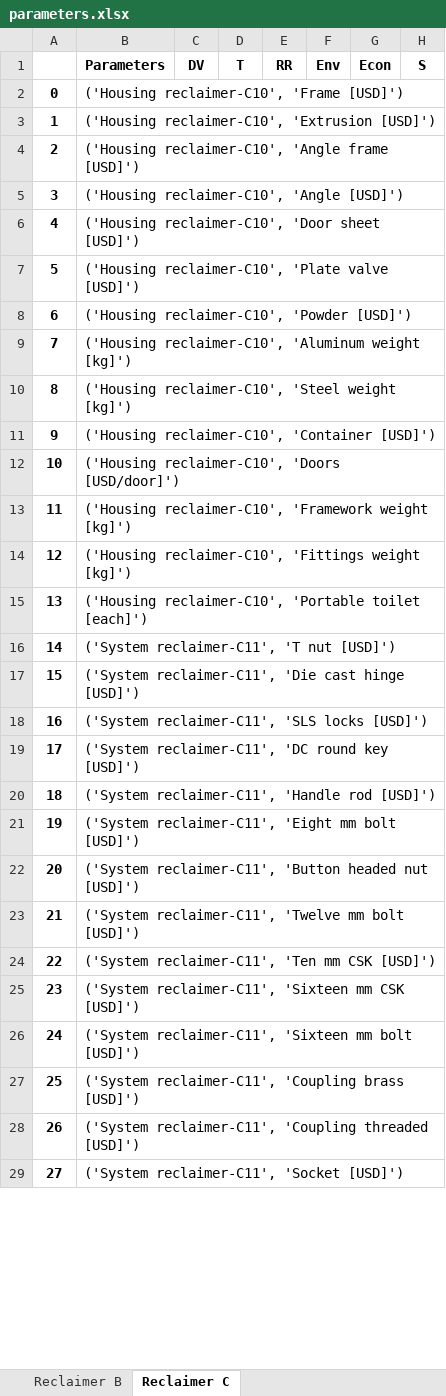
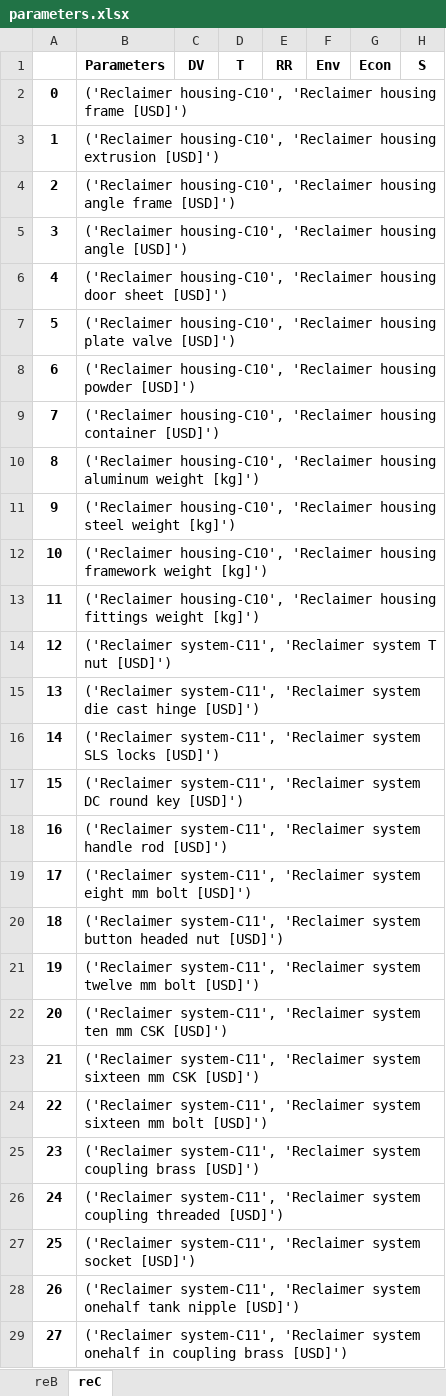
Before and after one commit to QSD-Group/DMsan, an Excel workbook: dmsan/reclaimer/scores/South Africa/parameters.xlsx, sheet reC, drawn as a sheet; only a part is shown; values as stored, in another font and other column widths than the file's, no borders; the diff covers the shown part only; the diff names each change by its address in the sheet, - before the commit and + after, or states it on an @@ line.

Commit message:
update Reclaimer module

```diff
--- a/dmsan/reclaimer/scores/South Africa/parameters.xlsx (sheet reC)
+++ b/dmsan/reclaimer/scores/South Africa/parameters.xlsx (sheet reC)
-sheet tab: Reclaimer B
+sheet tab: reB
-sheet tab: Reclaimer C
+sheet tab: reC
-B2: ('Housing reclaimer-C10', 'Frame [USD]')
+B2: ('Reclaimer housing-C10', 'Reclaimer housing frame [USD]')
-B3: ('Housing reclaimer-C10', 'Extrusion [USD]')
+B3: ('Reclaimer housing-C10', 'Reclaimer housing extrusion [USD]')
-B4: ('Housing reclaimer-C10', 'Angle frame [USD]')
+B4: ('Reclaimer housing-C10', 'Reclaimer housing angle frame [USD]')
-B5: ('Housing reclaimer-C10', 'Angle [USD]')
+B5: ('Reclaimer housing-C10', 'Reclaimer housing angle [USD]')
-B6: ('Housing reclaimer-C10', 'Door sheet [USD]')
+B6: ('Reclaimer housing-C10', 'Reclaimer housing door sheet [USD]')
-B7: ('Housing reclaimer-C10', 'Plate valve [USD]')
+B7: ('Reclaimer housing-C10', 'Reclaimer housing plate valve [USD]')
-B8: ('Housing reclaimer-C10', 'Powder [USD]')
+B8: ('Reclaimer housing-C10', 'Reclaimer housing powder [USD]')
-B9: ('Housing reclaimer-C10', 'Aluminum weight [kg]')
+B9: ('Reclaimer housing-C10', 'Reclaimer housing container [USD]')
-B10: ('Housing reclaimer-C10', 'Steel weight [kg]')
+B10: ('Reclaimer housing-C10', 'Reclaimer housing aluminum weight [kg]')
-B11: ('Housing reclaimer-C10', 'Container [USD]')
+B11: ('Reclaimer housing-C10', 'Reclaimer housing steel weight [kg]')
-B12: ('Housing reclaimer-C10', 'Doors [USD/door]')
+B12: ('Reclaimer housing-C10', 'Reclaimer housing framework weight [kg]')
-B13: ('Housing reclaimer-C10', 'Framework weight [kg]')
+B13: ('Reclaimer housing-C10', 'Reclaimer housing fittings weight [kg]')
-B14: ('Housing reclaimer-C10', 'Fittings weight [kg]')
+B14: ('Reclaimer system-C11', 'Reclaimer system T nut [USD]')
-B15: ('Housing reclaimer-C10', 'Portable toilet [each]')
+B15: ('Reclaimer system-C11', 'Reclaimer system die cast hinge [USD]')
-B16: ('System reclaimer-C11', 'T nut [USD]')
+B16: ('Reclaimer system-C11', 'Reclaimer system SLS locks [USD]')
-B17: ('System reclaimer-C11', 'Die cast hinge [USD]')
+B17: ('Reclaimer system-C11', 'Reclaimer system DC round key [USD]')
-B18: ('System reclaimer-C11', 'SLS locks [USD]')
+B18: ('Reclaimer system-C11', 'Reclaimer system handle rod [USD]')
-B19: ('System reclaimer-C11', 'DC round key [USD]')
+B19: ('Reclaimer system-C11', 'Reclaimer system eight mm bolt [USD]')
-B20: ('System reclaimer-C11', 'Handle rod [USD]')
+B20: ('Reclaimer system-C11', 'Reclaimer system button headed nut [USD]')
-B21: ('System reclaimer-C11', 'Eight mm bolt…
+B21: ('Reclaimer system-C11', 'Reclaimer system twelve mm bolt…
-B22: ('System reclaimer-C11', 'Button headed nut [USD]')
+B22: ('Reclaimer system-C11', 'Reclaimer system ten mm CSK [USD]')
-B23: ('System reclaimer-C11', 'Twelve mm bolt [USD]')
+B23: ('Reclaimer system-C11', 'Reclaimer system sixteen mm CSK [USD]')
-B24: ('System reclaimer-C11', 'Ten mm CSK [USD]')
+B24: ('Reclaimer system-C11', 'Reclaimer system sixteen mm bolt [USD]')
-B25: ('System reclaimer-C11', 'Sixteen mm CSK [USD]')
+B25: ('Reclaimer system-C11', 'Reclaimer system coupling brass [USD]')
-B26: ('System reclaimer-C11', 'Sixteen mm bolt [USD]')
+B26: ('Reclaimer system-C11', 'Reclaimer system coupling threaded [USD]')
-B27: ('System reclaimer-C11', 'Coupling brass [USD]')
+B27: ('Reclaimer system-C11', 'Reclaimer system socket [USD]')
-B28: ('System reclaimer-C11', 'Coupling threaded [USD]')
+B28: ('Reclaimer system-C11', 'Reclaimer system onehalf tank nipple [USD]')
-B29: ('System reclaimer-C11', 'Socket [USD]')
+B29: ('Reclaimer system-C11', 'Reclaimer system onehalf in coupling brass [USD]')
```
Also changed, not shown: other rows of this sheet, sheet reB, dmsan/reclaimer/scores/China/parameters.xlsx, dmsan/reclaimer/scores/India/parameters.xlsx, 18 other files.
